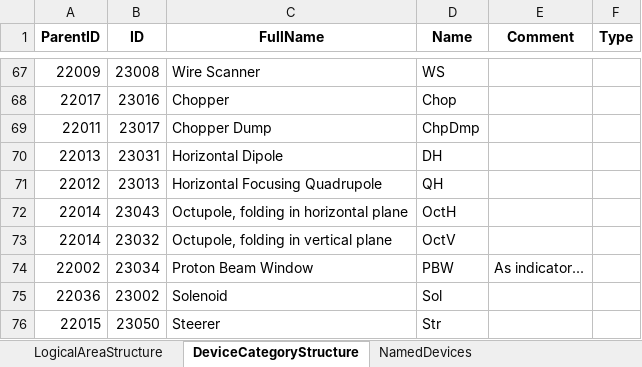
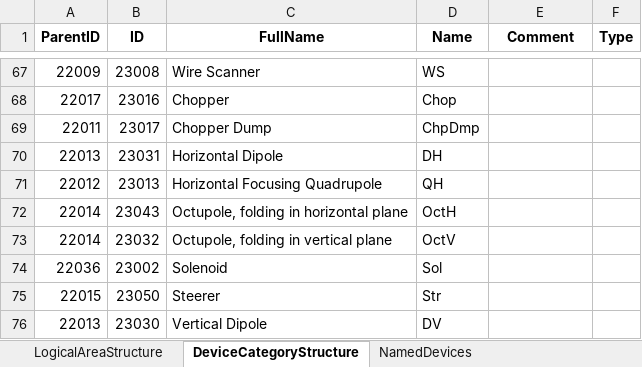
Before and after one commit to lnls-dig/naming-convention-tool, an Excel workbook: src/main/java/org/openepics/names/services/NamingDatabaseImport.xlsx, sheet DeviceCategoryStructure, drawn as a sheet; only a part is shown, gaps mark what is left out; the shorter side is filled out with more unchanged rows; values as stored, in another font and other column widths than the file's, no borders; the diff names each change by its address in the sheet, - before the commit and + after, or states it on an @@ line.

```diff
--- a/src/main/java/org/openepics/names/services/NamingDatabaseImport.xlsx (sheet DeviceCategoryStructure)
+++ b/src/main/java/org/openepics/names/services/NamingDatabaseImport.xlsx (sheet DeviceCategoryStructure)
-row 74: 22002 | 23034 | Proton Beam Window | PBW | As indicator...
```
Also changed, not shown: sheet LogicalAreaStructure, 5 other files.
